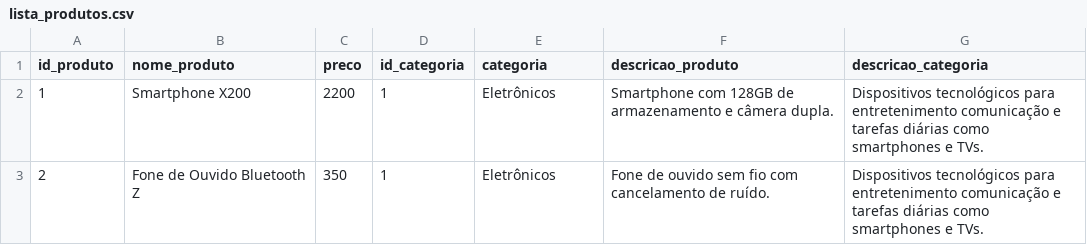
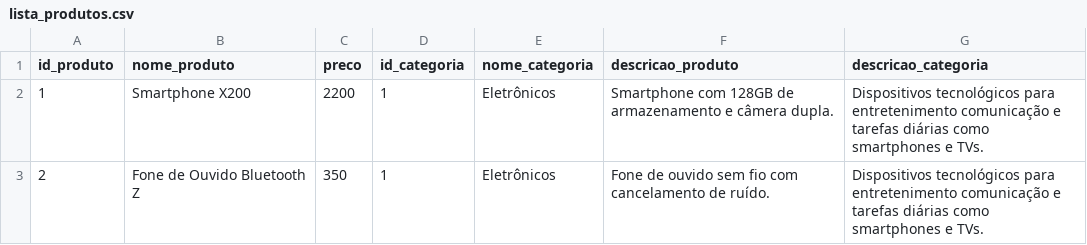
Before and after one commit to GabrielSCamba/Ecommerce_Data_Warehouse, a CSV file: files/input/lista_produtos.csv, drawn as a sheet; only a part is shown.

Commit message:
Finalizada função de gerar produtos

```diff
--- a/files/input/lista_produtos.csv
+++ b/files/input/lista_produtos.csv
@@ -1,2 +1,2 @@
-id_produto,nome_produto,preco,id_categoria,categoria,descricao_produto,descricao_categoria
+id_produto,nome_produto,preco,id_categoria,nome_categoria,descricao_produto,descricao_categoria
 1,Smartphone X200,2200,1,Eletrônicos,Smartphone com 128GB de armazenamento e câmera dupla.,Dispositivos tecnológicos para entretenimento comunicação e tarefas diárias como smartphones e TVs.
```
Also changed, not shown: 6 other files.
